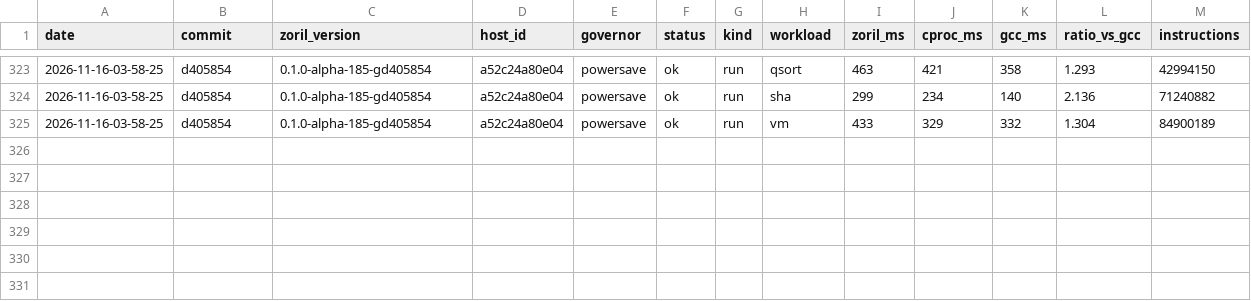
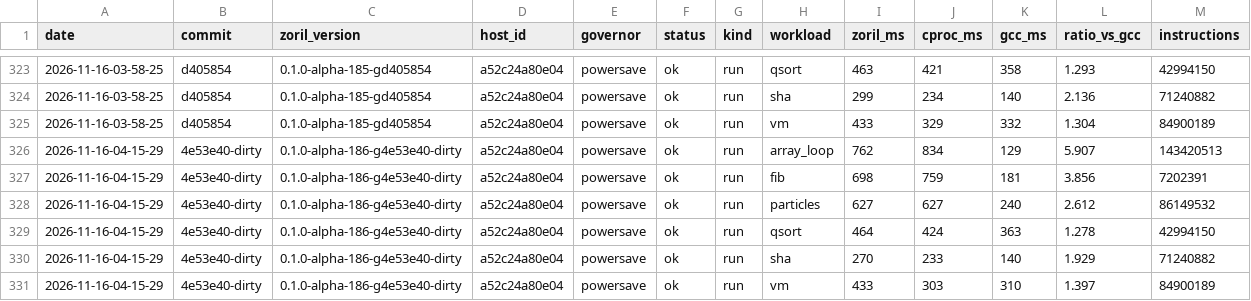
Before and after one commit to engenforge/zoril, a TSV file: runtime_history.tsv, drawn as a sheet; only a part is shown, gaps mark what is left out; the diff names each change by its address in the sheet, - before the commit and + after, or states it on an @@ line.

Commit message:
a52c24a80e04 4e53e40-dirty: runtime

```diff
--- a/runtime_history.tsv
+++ b/runtime_history.tsv
+row 326: 2026-11-16-04-15-29 | 4e53e40-dirty | 0.1.0-alpha-186-g4e53e40-dirty | a52c24a80e04 | powersave | ok | run | array_loop | 762 | 834 | 129 | 5.907 | 143420513
+row 327: 2026-11-16-04-15-29 | 4e53e40-dirty | 0.1.0-alpha-186-g4e53e40-dirty | a52c24a80e04 | powersave | ok | run | fib | 698 | 759 | 181 | 3.856 | 7202391
+row 328: 2026-11-16-04-15-29 | 4e53e40-dirty | 0.1.0-alpha-186-g4e53e40-dirty | a52c24a80e04 | powersave | ok | run | particles | 627 | 627 | 240 | 2.612 | 86149532
+row 329: 2026-11-16-04-15-29 | 4e53e40-dirty | 0.1.0-alpha-186-g4e53e40-dirty | a52c24a80e04 | powersave | ok | run | qsort | 464 | 424 | 363 | 1.278 | 42994150
+row 330: 2026-11-16-04-15-29 | 4e53e40-dirty | 0.1.0-alpha-186-g4e53e40-dirty | a52c24a80e04 | powersave | ok | run | sha | 270 | 233 | 140 | 1.929 | 71240882
+row 331: 2026-11-16-04-15-29 | 4e53e40-dirty | 0.1.0-alpha-186-g4e53e40-dirty | a52c24a80e04 | powersave | ok | run | vm | 433 | 303 | 310 | 1.397 | 84900189
```
